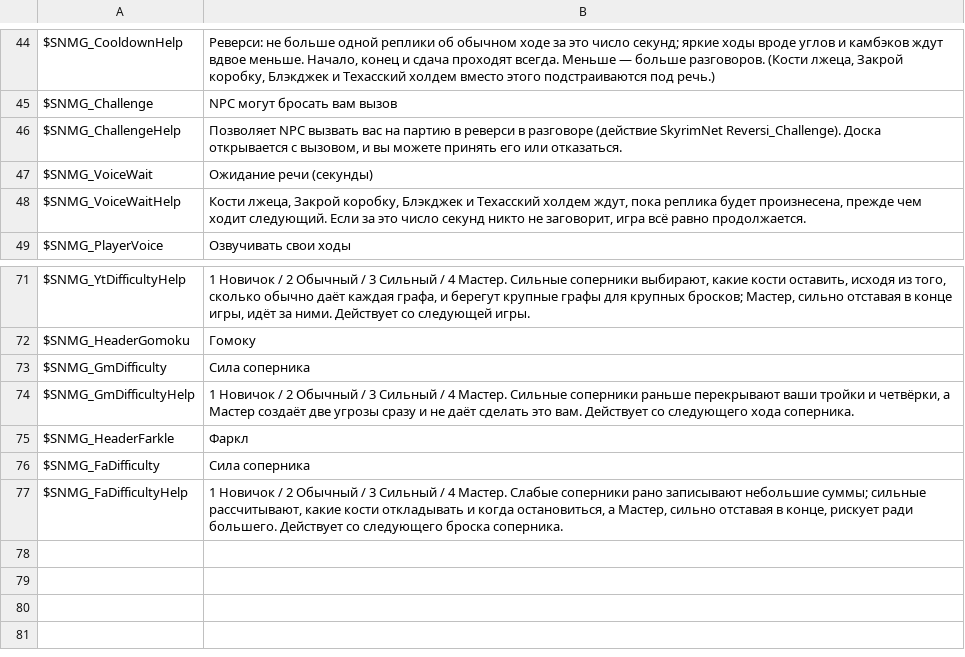
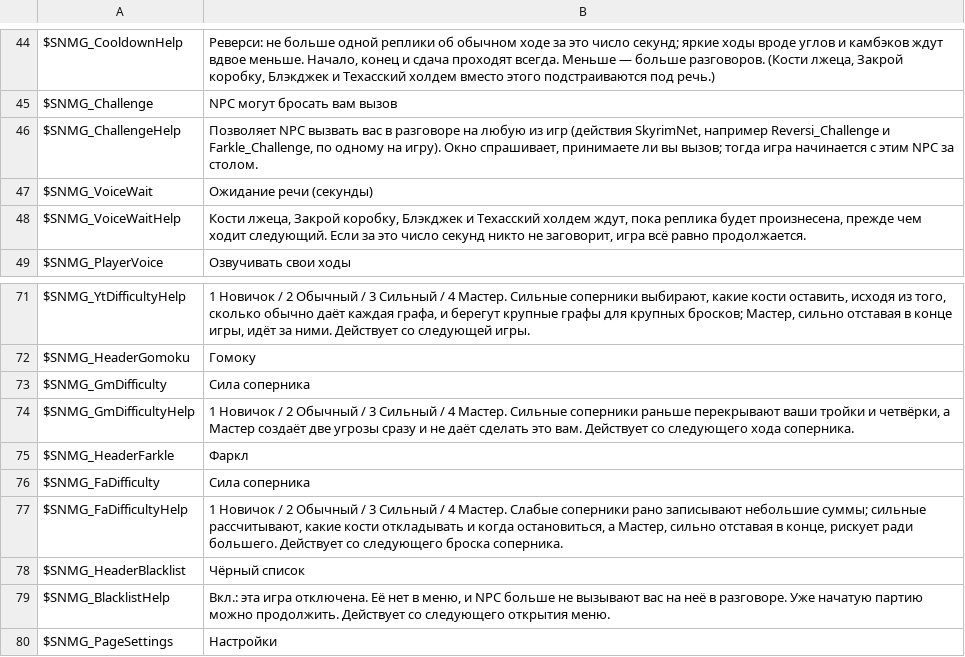
Before and after one commit to nightlantern-mods/skyrimnet_MiniGame, a TSV file: translations/ru/mcm_ru.tsv, drawn as a sheet; only a part is shown, gaps mark what is left out.

```diff
--- a/translations/ru/mcm_ru.tsv
+++ b/translations/ru/mcm_ru.tsv
@@ -45,3 +45,3 @@ $SNMG_CooldownHelp	Реверси: не больше одной реплики
 $SNMG_Challenge	NPC могут бросать вам вызов
-$SNMG_ChallengeHelp	Позволяет NPC вызвать вас на партию в реверси в разговоре (действие SkyrimNet Reversi_Challenge). Доска открывается с вызовом, и вы можете принять его или отказаться.
+$SNMG_ChallengeHelp	Позволяет NPC вызвать вас в разговоре на любую из игр (действия SkyrimNet, например Reversi_Challenge и Farkle_Challenge, по одному на игру). Окно спрашивает, принимаете ли вы вызов; тогда игра начинается с этим NPC за столом.
 $SNMG_VoiceWait	Ожидание речи (секунды)
@@ -77 +77,4 @@ $SNMG_FaDifficulty	Сила соперника
 $SNMG_FaDifficultyHelp	1 Новичок / 2 Обычный / 3 Сильный / 4 Мастер. Слабые соперники рано записывают небольшие суммы; сильные рассчитывают, какие кости откладывать и когда остановиться, а Мастер, сильно отставая в конце, рискует ради большего. Действует со следующего броска соперника.
+$SNMG_HeaderBlacklist	Чёрный список
+$SNMG_BlacklistHelp	Вкл.: эта игра отключена. Её нет в меню, и NPC больше не вызывают вас на неё в разговоре. Уже начатую партию можно продолжить. Действует со следующего открытия меню.
+$SNMG_PageSettings	Настройки
```
Also changed, not shown: translations/de/mcm_de.tsv, translations/ja/mcm_ja.tsv, 18 other files.
